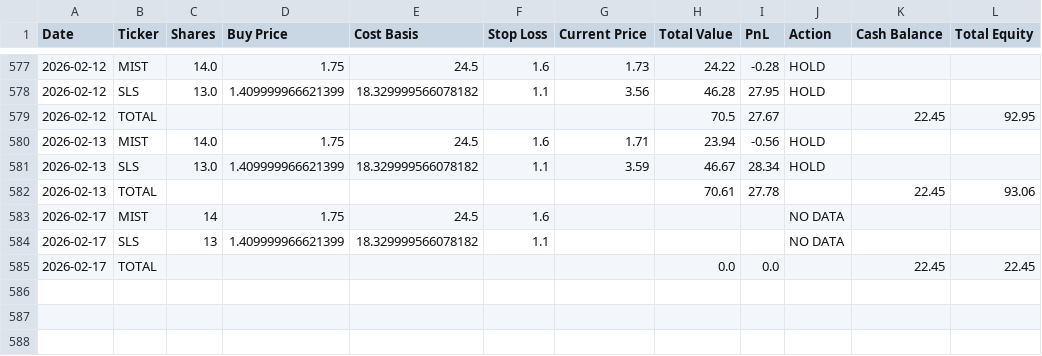
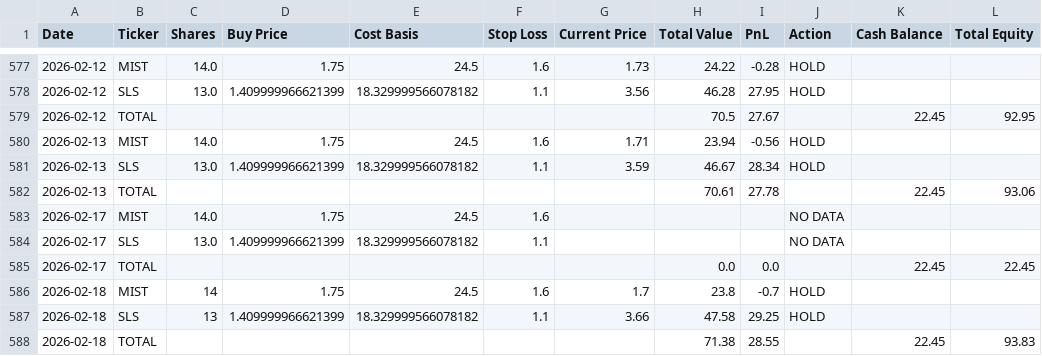
Before and after one commit to rpatil524/ChatGPT-Micro-Cap-Experiment, a CSV file: Scripts and CSV Files/Daily Updates.csv, drawn as a sheet; only a part is shown, gaps mark what is left out.

```diff
--- a/Scripts and CSV Files/Daily Updates.csv
+++ b/Scripts and CSV Files/Daily Updates.csv
@@ -582,4 +582,7 @@ Date,Ticker,Shares,Buy Price,Cost Basis,Stop Loss,Current Price,Total Value,PnL,
 2026-02-13,TOTAL,,,,,,70.61,27.78,,22.45,93.06
-2026-02-17,MIST,14,1.75,24.5,1.6,,,,NO DATA,,
-2026-02-17,SLS,13,1.409999966621399,18.329999566078182,1.1,,,,NO DATA,,
+2026-02-17,MIST,14.0,1.75,24.5,1.6,,,,NO DATA,,
+2026-02-17,SLS,13.0,1.409999966621399,18.329999566078182,1.1,,,,NO DATA,,
 2026-02-17,TOTAL,,,,,,0.0,0.0,,22.45,22.45
+2026-02-18,MIST,14,1.75,24.5,1.6,1.7,23.8,-0.7,HOLD,,
+2026-02-18,SLS,13,1.409999966621399,18.329999566078182,1.1,3.66,47.58,29.25,HOLD,,
+2026-02-18,TOTAL,,,,,,71.38,28.55,,22.45,93.83
```
Also changed, not shown: 1 other file.
